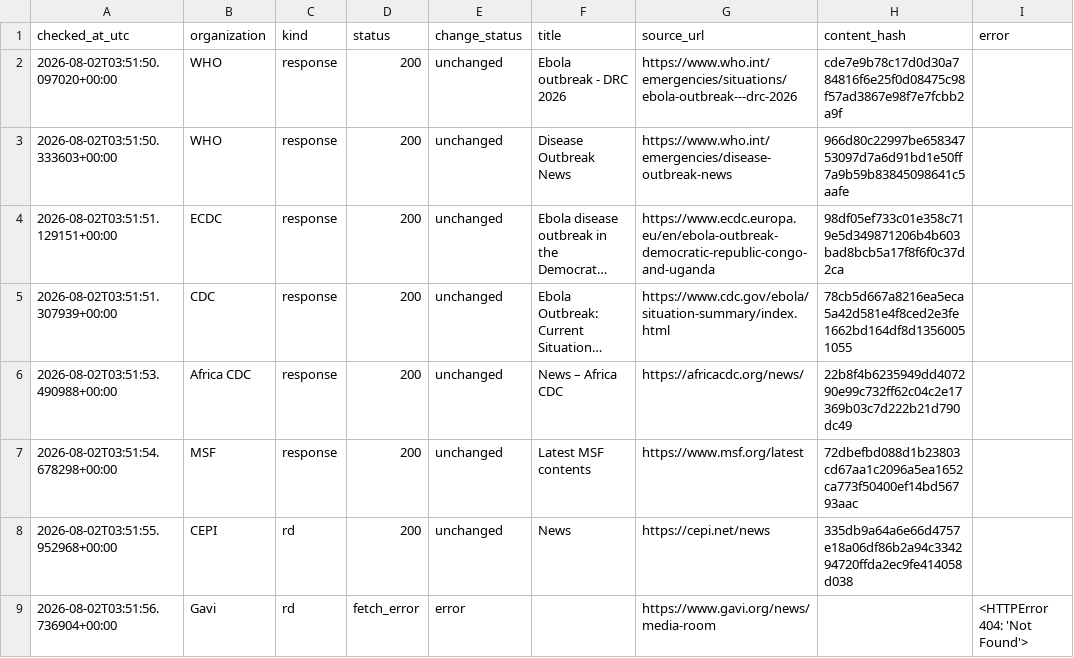
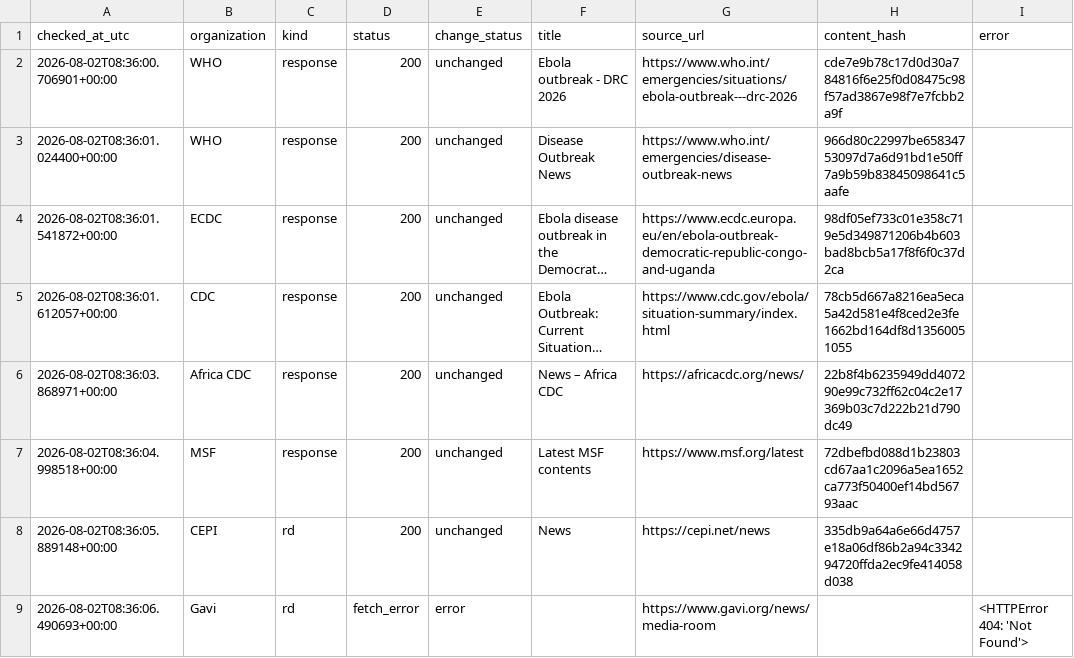
Before and after one commit to mosuzuki/ebola2026, a CSV file: data/processed/source_monitor.csv, drawn as a sheet; long unchanged cells end in …; the diff names each change by its address in the sheet, - before the commit and + after, or states it on an @@ line.

```diff
--- a/data/processed/source_monitor.csv
+++ b/data/processed/source_monitor.csv
-A2 (checked_at_utc): 2026-08-02T03:51:50.097020+00:00
+A2 (checked_at_utc): 2026-08-02T08:36:00.706901+00:00
-A3 (checked_at_utc): 2026-08-02T03:51:50.333603+00:00
+A3 (checked_at_utc): 2026-08-02T08:36:01.024400+00:00
-A4 (checked_at_utc): 2026-08-02T03:51:51.129151+00:00
+A4 (checked_at_utc): 2026-08-02T08:36:01.541872+00:00
-A5 (checked_at_utc): 2026-08-02T03:51:51.307939+00:00
+A5 (checked_at_utc): 2026-08-02T08:36:01.612057+00:00
-A6 (checked_at_utc): 2026-08-02T03:51:53.490988+00:00
+A6 (checked_at_utc): 2026-08-02T08:36:03.868971+00:00
-A7 (checked_at_utc): 2026-08-02T03:51:54.678298+00:00
+A7 (checked_at_utc): 2026-08-02T08:36:04.998518+00:00
-A8 (checked_at_utc): 2026-08-02T03:51:55.952968+00:00
+A8 (checked_at_utc): 2026-08-02T08:36:05.889148+00:00
-A9 (checked_at_utc): 2026-08-02T03:51:56.736904+00:00
+A9 (checked_at_utc): 2026-08-02T08:36:06.490693+00:00
```
Also changed, not shown: docs/data/source_monitor.csv, 2 other files.
